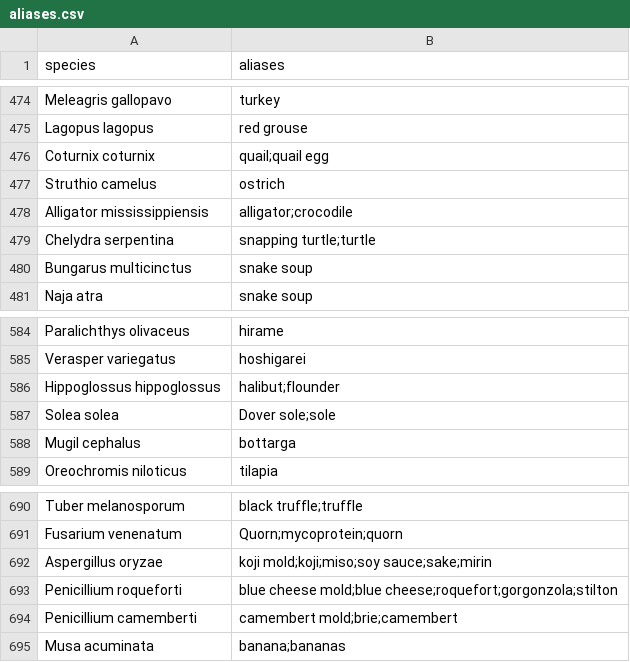
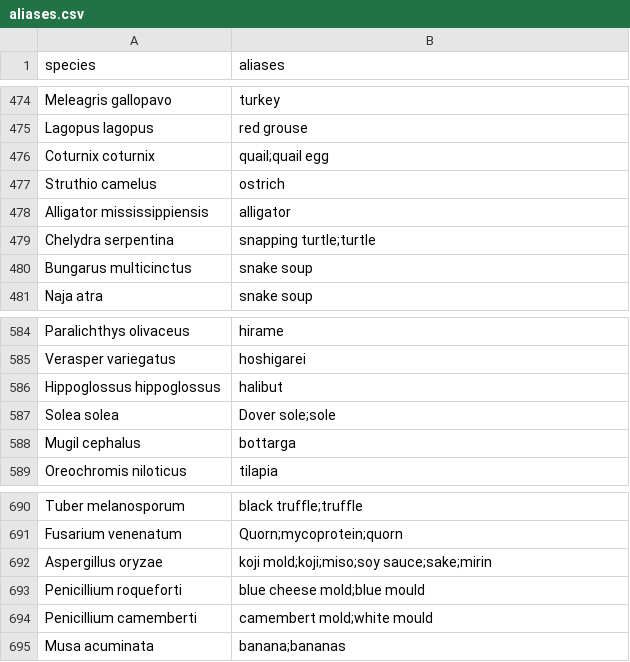
Before and after one commit to mjhickerson/phylodiet, a CSV file: data/aliases.csv, drawn as a sheet; only a part is shown, gaps mark what is left out.

```diff
--- a/data/aliases.csv
+++ b/data/aliases.csv
@@ -477,3 +477,3 @@ Coturnix coturnix,quail;quail egg
 Struthio camelus,ostrich
-Alligator mississippiensis,alligator;crocodile
+Alligator mississippiensis,alligator
 Chelydra serpentina,snapping turtle;turtle
@@ -585,3 +585,3 @@ Paralichthys olivaceus,hirame
 Verasper variegatus,hoshigarei
-Hippoglossus hippoglossus,halibut;flounder
+Hippoglossus hippoglossus,halibut
 Solea solea,Dover sole;sole
@@ -692,4 +692,4 @@ Fusarium venenatum,Quorn;mycoprotein;quorn
 Aspergillus oryzae,koji mold;koji;miso;soy sauce;sake;mirin
-Penicillium roqueforti,blue cheese mold;blue cheese;roquefort;gorgonzola;stilton
-Penicillium camemberti,camembert mold;brie;camembert
+Penicillium roqueforti,blue cheese mold;blue mould
+Penicillium camemberti,camembert mold;white mould
 Musa acuminata,banana;bananas
```
Also changed, not shown: data/aliases_es.csv, data/dishes.csv, 10 other files.
